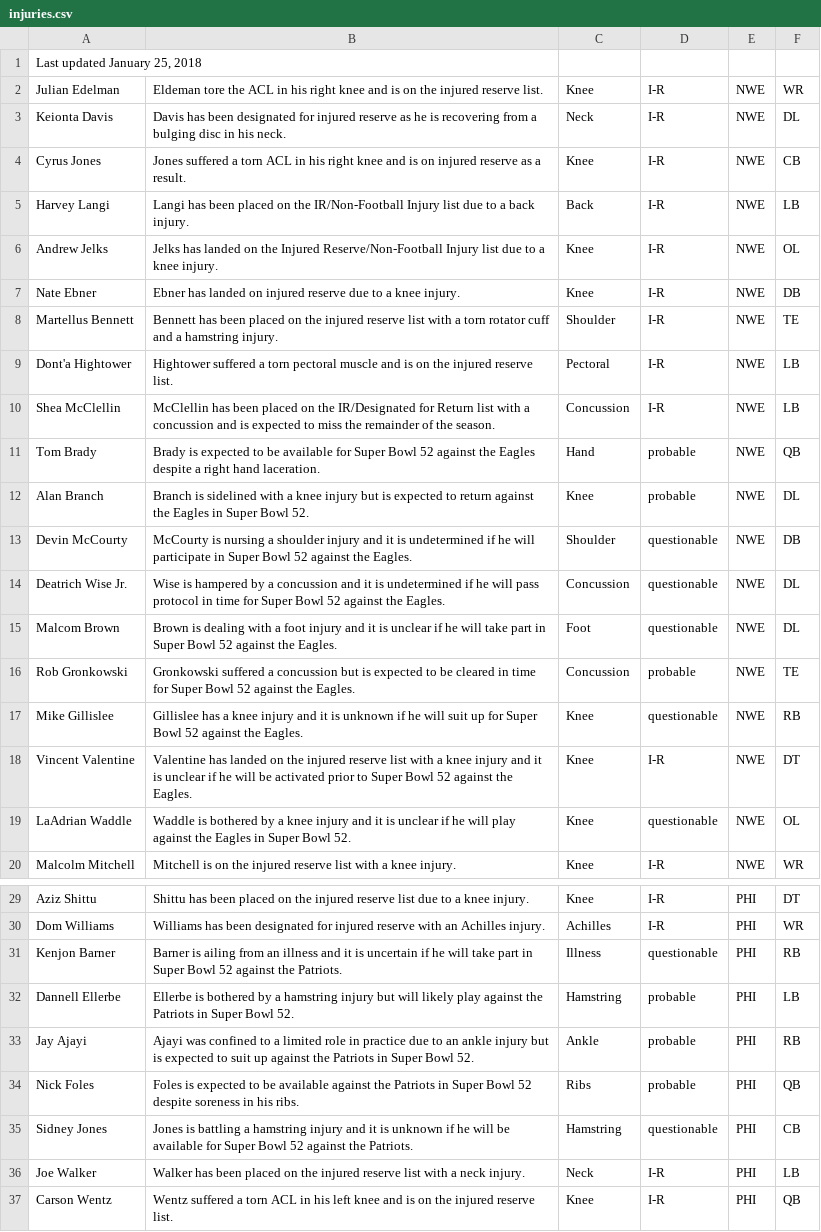
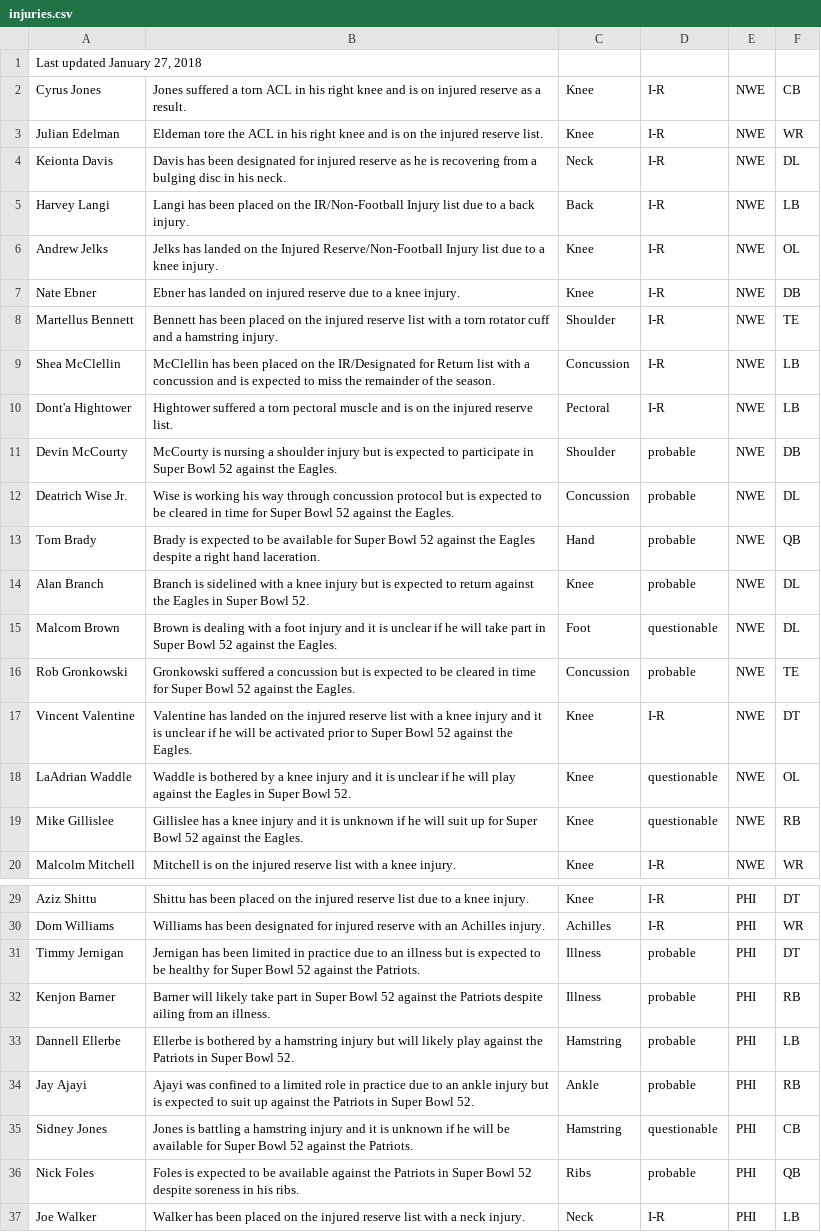
Before and after one commit to joshbegley/NFL-injuries, a CSV file: injuries.csv, drawn as a sheet; only a part is shown, gaps mark what is left out; the shorter side is filled out with more unchanged rows.

Commit message:
automatic updates

```diff
--- a/injuries.csv
+++ b/injuries.csv
@@ -1,5 +1,5 @@
-"Last updated January 25, 2018", , , , ,
+"Last updated January 27, 2018", , , , ,
+Cyrus Jones,Jones suffered a torn ACL in his right knee and is on injured reserve as a result.,Knee,I-R,NWE,CB
 Julian Edelman,Eldeman tore the ACL in his right knee and is on the injured reserve list.,Knee,I-R,NWE,WR
 Keionta Davis,Davis has been designated for injured reserve as he is recovering from a bulging disc in his neck.,Neck,I-R,NWE,DL
-Cyrus Jones,Jones suffered a torn ACL in his right knee and is on injured reserve as a result.,Knee,I-R,NWE,CB
 Harvey Langi,Langi has been placed on the IR/Non-Football Injury list due to a back injury.,Back,I-R,NWE,LB
@@ -8,13 +8,13 @@ Nate Ebner,Ebner has landed on injured reserve due to a knee injury.,Knee,I-R,NW
 Martellus Bennett,Bennett has been placed on the injured reserve list with a torn rotator cuff and a hamstring injury.,Shoulder,I-R,NWE,TE
+Shea McClellin,McClellin has been placed on the IR/Designated for Return list with a concussion and is expected to miss the remainder of the season.,Concussion,I-R,NWE,LB
 Dont'a Hightower,Hightower suffered a torn pectoral muscle and is on the injured reserve list.,Pectoral,I-R,NWE,LB
-Shea McClellin,McClellin has been placed on the IR/Designated for Return list with a concussion and is expected to miss the remainder of the season.,Concussion,I-R,NWE,LB
+Devin McCourty,McCourty is nursing a shoulder injury but is expected to participate in Super Bowl 52 against the Eagles.,Shoulder,probable,NWE,DB
+Deatrich Wise Jr.,Wise is working his way through concussion protocol but is expected to be cleared in time for Super Bowl 52 against the Eagles.,Concussion,probable,NWE,DL
 Tom Brady,Brady is expected to be available for Super Bowl 52 against the Eagles despite a right hand laceration.,Hand,probable,NWE,QB
 Alan Branch,Branch is sidelined with a knee injury but is expected to return against the Eagles in Super Bowl 52.,Knee,probable,NWE,DL
-Devin McCourty,McCourty is nursing a shoulder injury and it is undetermined if he will participate in Super Bowl 52 against the Eagles.,Shoulder,questionable,NWE,DB
-Deatrich Wise Jr.,Wise is hampered by a concussion and it is undetermined if he will pass protocol in time for Super Bowl 52 against the Eagles.,Concussion,questionable,NWE,DL
 Malcom Brown,Brown is dealing with a foot injury and it is unclear if he will take part in Super Bowl 52 against the Eagles.,Foot,questionable,NWE,DL
 Rob Gronkowski,Gronkowski suffered a concussion but is expected to be cleared in time for Super Bowl 52 against the Eagles.,Concussion,probable,NWE,TE
-Mike Gillislee,Gillislee has a knee injury and it is unknown if he will suit up for Super Bowl 52 against the Eagles.,Knee,questionable,NWE,RB
 Vincent Valentine,Valentine has landed on the injured reserve list with a knee injury and it is unclear if he will be activated prior to Super Bowl 52 against the Eagles.,Knee,I-R,NWE,DT
 LaAdrian Waddle,Waddle is bothered by a knee injury and it is unclear if he will play against the Eagles in Super Bowl 52.,Knee,questionable,NWE,OL
+Mike Gillislee,Gillislee has a knee injury and it is unknown if he will suit up for Super Bowl 52 against the Eagles.,Knee,questionable,NWE,RB
 Malcolm Mitchell,Mitchell is on the injured reserve list with a knee injury.,Knee,I-R,NWE,WR
@@ -30,7 +30,8 @@ Aziz Shittu,Shittu has been placed on the injured reserve list due to a knee inj
 Dom Williams,Williams has been designated for injured reserve with an Achilles injury.,Achilles,I-R,PHI,WR
-Kenjon Barner,Barner is ailing from an illness and it is uncertain if he will take part in Super Bowl 52 against the Patriots.,Illness,questionable,PHI,RB
+Timmy Jernigan,Jernigan has been limited in practice due to an illness but is expected to be healthy for Super Bowl 52 against the Patriots.,Illness,probable,PHI,DT
+Kenjon Barner,Barner will likely take part in Super Bowl 52 against the Patriots despite ailing from an illness.,Illness,probable,PHI,RB
 Dannell Ellerbe,Ellerbe is bothered by a hamstring injury but will likely play against the Patriots in Super Bowl 52.,Hamstring,probable,PHI,LB
 Jay Ajayi,Ajayi was confined to a limited role in practice due to an ankle injury but is expected to suit up against the Patriots in Super Bowl 52.,Ankle,probable,PHI,RB
+Sidney Jones,Jones is battling a hamstring injury and it is unknown if he will be available for Super Bowl 52 against the Patriots.,Hamstring,questionable,PHI,CB
 Nick Foles,Foles is expected to be available against the Patriots in Super Bowl 52 despite soreness in his ribs.,Ribs,probable,PHI,QB
-Sidney Jones,Jones is battling a hamstring injury and it is unknown if he will be available for Super Bowl 52 against the Patriots.,Hamstring,questionable,PHI,CB
 Joe Walker,Walker has been placed on the injured reserve list with a neck injury.,Neck,I-R,PHI,LB
```
